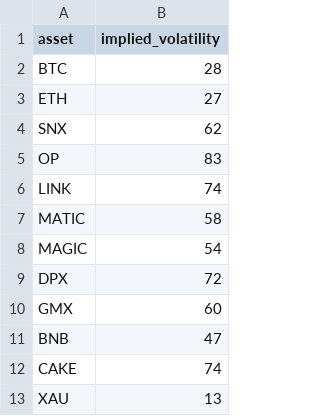
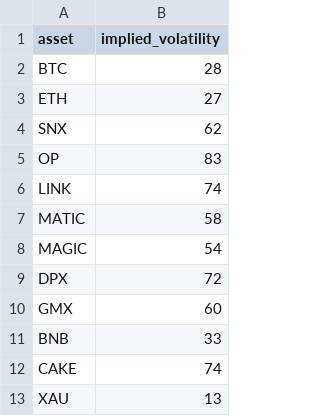
Before and after one commit to thales-markets/thales-api, a CSV file: impliedVolatilities.csv, drawn as a sheet; only a part is shown.

Commit message:
Update impliedVolatilities.csv

```diff
--- a/impliedVolatilities.csv
+++ b/impliedVolatilities.csv
@@ -10,3 +10,3 @@ DPX,72
 GMX,60
-BNB,47
+BNB,33
 CAKE,74
```
